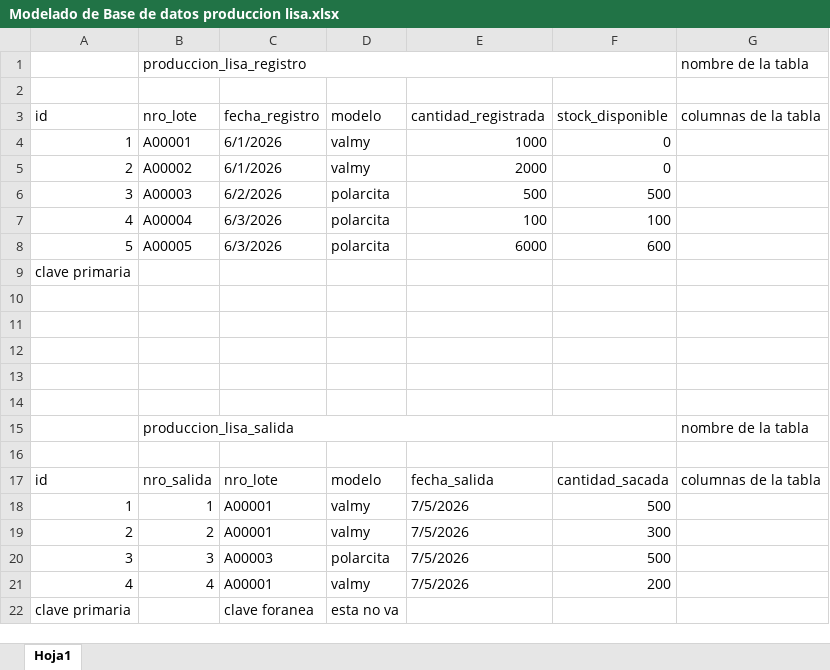
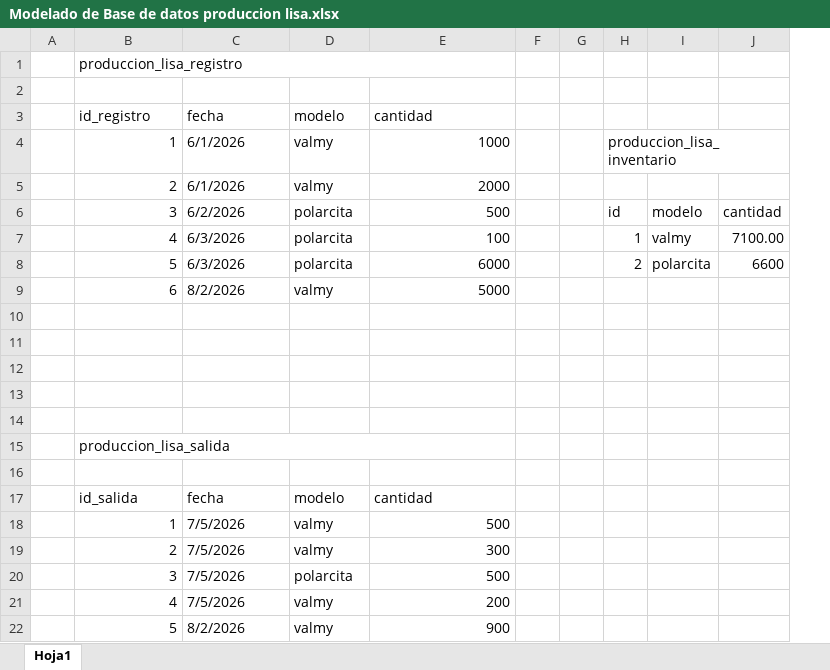
Before and after one commit to alexander-bbr/zona-decoracion-venvidrio, an Excel workbook: backend/cosas/archivos/Modelado de Base de datos produccion lisa.xlsx, sheet Hoja1, drawn as a sheet; values as stored, in another font and other column widths than the file's, no cell formats; removed rows and columns are numbered as before the commit, all else as after; the diff names each change by its address in the sheet, - before the commit and + after, or states it on an @@ line.

Commit message:
feat(): Agregar Módulo de Producción Lisa

```diff
--- a/backend/cosas/archivos/Modelado de Base de datos produccion lisa.xlsx (sheet Hoja1)
+++ b/backend/cosas/archivos/Modelado de Base de datos produccion lisa.xlsx (sheet Hoja1)
+column A, empty
-column B, row 1: produccion_lisa_registro; rows 4-8: A00001 | A00002 | A00003 | A00004 | A00005; row 15: produccion_lisa_salida; rows 18-21: 1 | 2 | 3 | 4
-column F, rows 4-8: 0 | 0 | 500 | 100 | 600; rows 18-21: 500 | 300 | 500 | 200
-column G, row 1: nombre de la tabla; row 15: nombre de la tabla
+column F, empty
+column G, empty
+column H, rows 4-8: produccion_lisa_inventario |  | id | 1 | 2
+column I, rows 6-8: modelo | valmy | polarcita
+column J, rows 6-8: cantidad | 7100.00 | 6600
+row 1:  | produccion_lisa_registro
-row 2:  | produccion_lisa_registro |  |  |  |  | nombre de la tabla
+row 2: (empty)
-row 3: (empty)
+row 3:  | id_registro | fecha | modelo | cantidad
-row 3: id | nro_lote | fecha_registro | modelo | cantidad_registrada | stock_disponible | columnas de la tabla
-row 9: clave primaria
+row 9:  | 6 | 8/2/2026 | valmy | 5000
+row 15:  | produccion_lisa_salida
-row 16:  | produccion_lisa_salida |  |  |  |  | nombre de la tabla
+row 16: (empty)
-row 17: (empty)
+row 17:  | id_salida | fecha | modelo | cantidad
-row 17: id | nro_salida | nro_lote | modelo | fecha_salida | cantidad_sacada | columnas de la tabla
-C18:C19 (fecha): A00001
+C18:C19 (fecha): 7/5/2026
-E18 (cantidad): 7/5/2026
+E18 (cantidad): 500
-E19 (cantidad): 7/5/2026
+E19 (cantidad): 300
-C20 (fecha): A00003
+C20 (fecha): 7/5/2026
-E20 (cantidad): 7/5/2026
+E20 (cantidad): 500
-C21 (fecha): A00001
+C21 (fecha): 7/5/2026
-E21 (cantidad): 7/5/2026
+E21 (cantidad): 200
-row 22: clave primaria |  | clave foranea | esta no va
+row 22:  | 5 | 8/2/2026 | valmy | 900
```
Also changed, not shown: cell formats, 22 other files.
